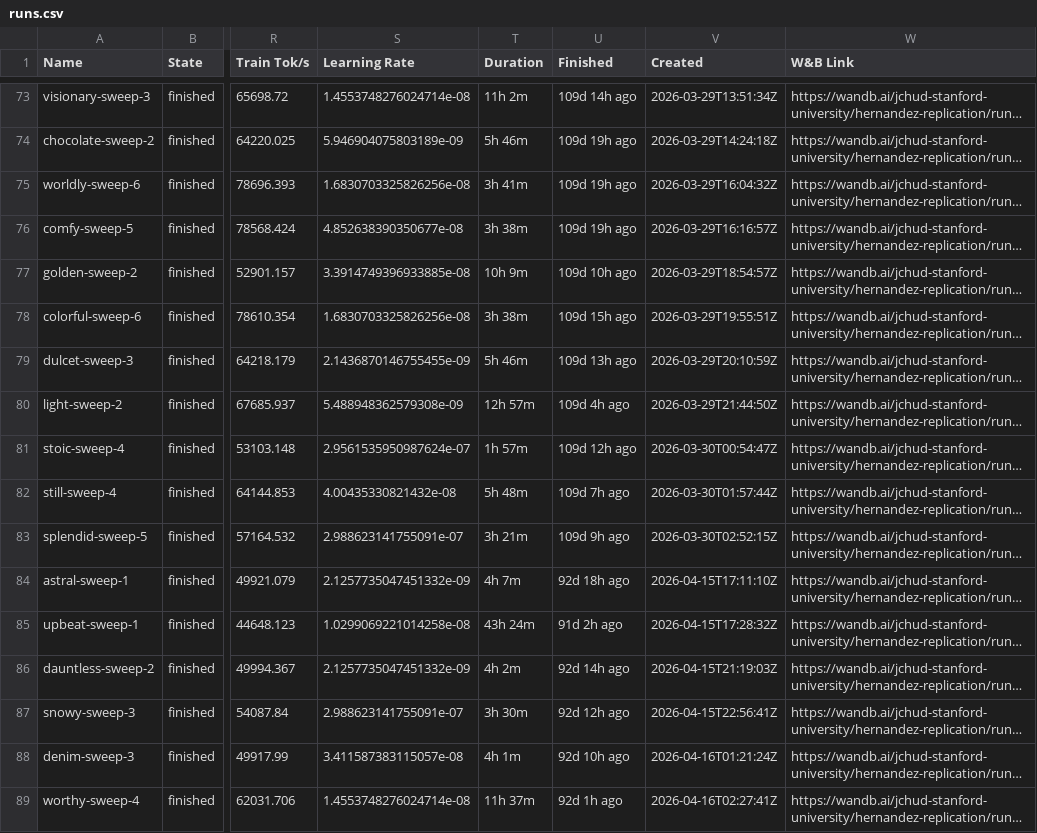
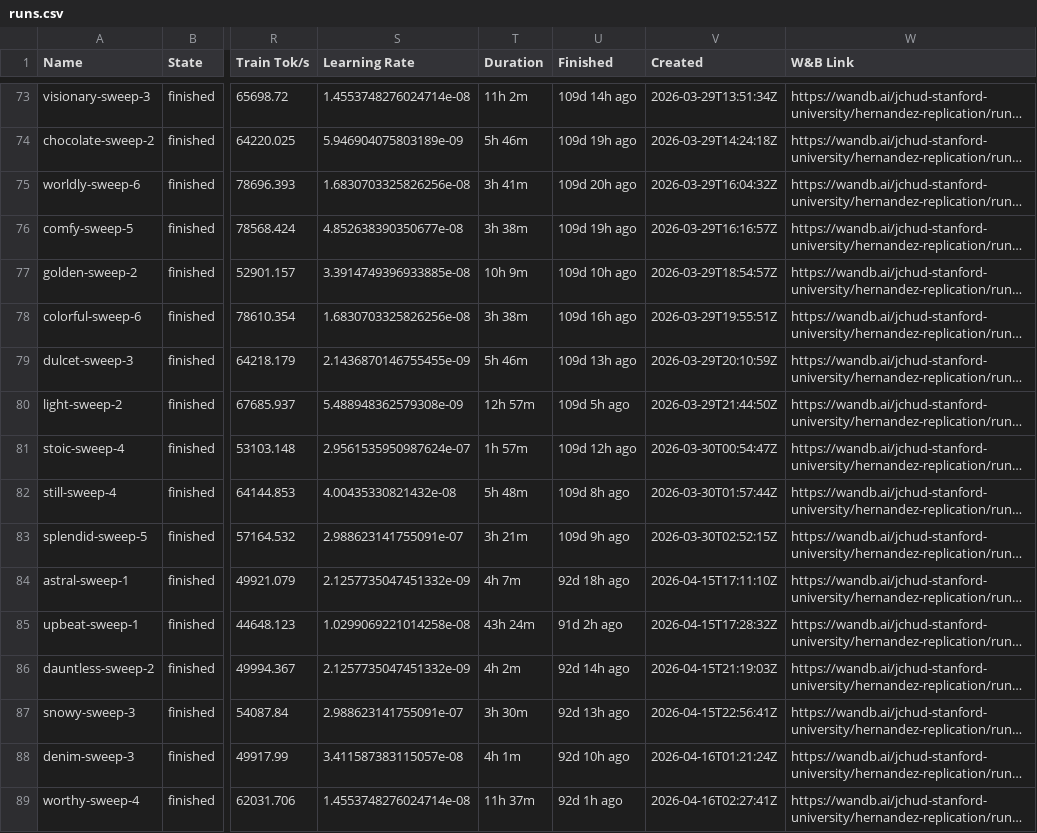
Before and after one commit to JessChud/hernandez-dashboard, a CSV file: runs.csv, drawn as a sheet; only a part is shown, gaps mark what is left out; long unchanged cells end in …; the diff covers the shown part only; the diff names each change by its address in the sheet, - before the commit and + after, or states it on an @@ line.

```diff
--- a/runs.csv
+++ b/runs.csv
-U75 (Finished): 109d 19h ago
+U75 (Finished): 109d 20h ago
-U78 (Finished): 109d 15h ago
+U78 (Finished): 109d 16h ago
-U80 (Finished): 109d 4h ago
+U80 (Finished): 109d 5h ago
-U82 (Finished): 109d 7h ago
+U82 (Finished): 109d 8h ago
-U87 (Finished): 92d 12h ago
+U87 (Finished): 92d 13h ago
```
Also changed, not shown: 92 edited cells elsewhere in this file, 1 other file.
